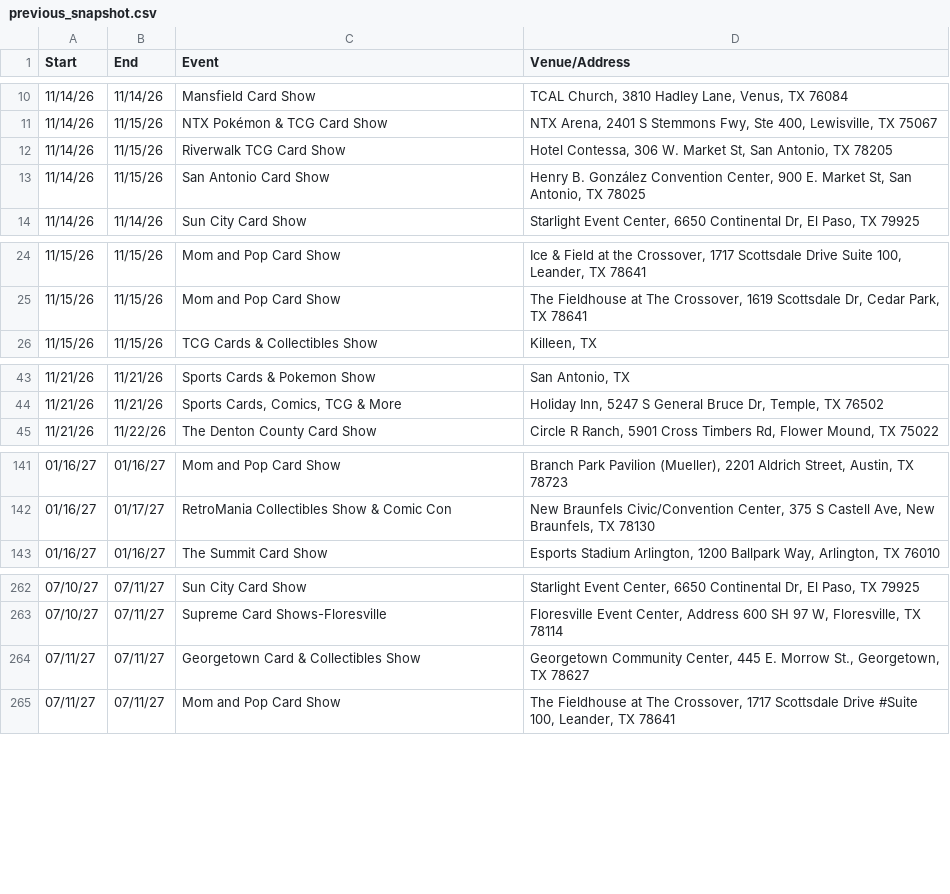
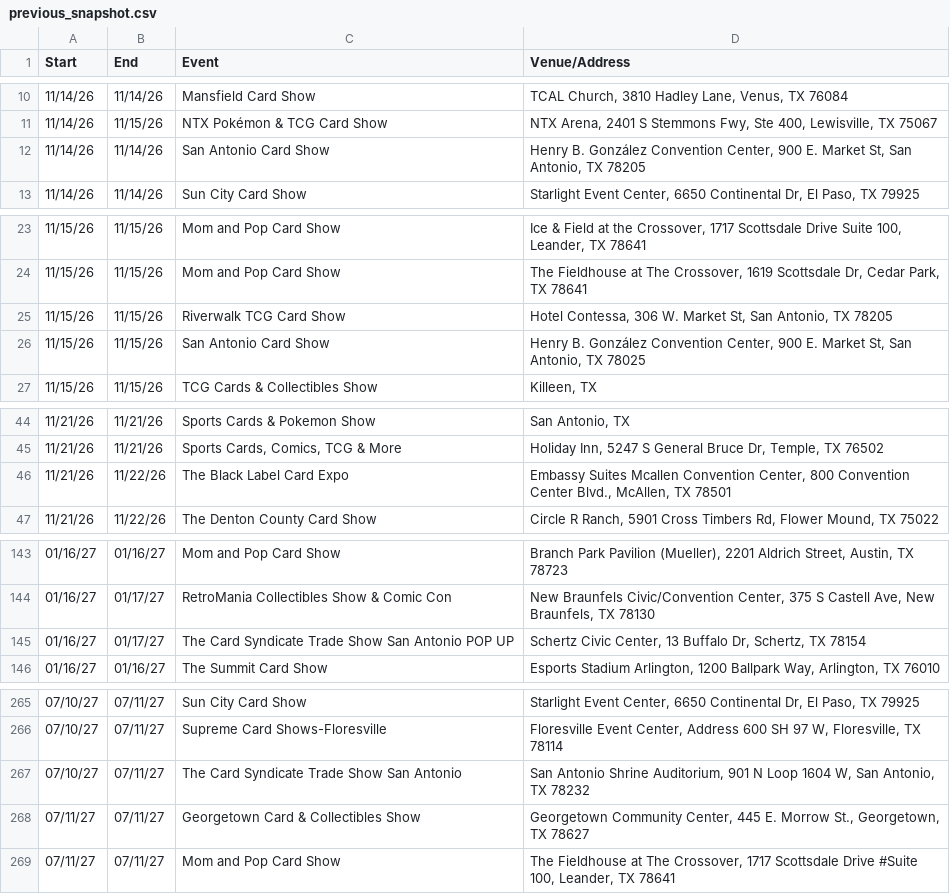
Before and after one commit to texasshowlocator/Texas-Show-Locator, a CSV file: data/previous_snapshot.csv, drawn as a sheet; only a part is shown, gaps mark what is left out.

```diff
--- a/data/previous_snapshot.csv
+++ b/data/previous_snapshot.csv
@@ -11,4 +11,3 @@
 11/14/26,11/15/26,NTX Pokémon & TCG Card Show,"NTX Arena, 2401 S Stemmons Fwy, Ste 400, Lewisville, TX 75067"
-11/14/26,11/15/26,Riverwalk TCG Card Show,"Hotel Contessa, 306 W. Market St, San Antonio, TX 78205"
-11/14/26,11/15/26,San Antonio Card Show,"Henry B. González Convention Center, 900 E. Market St, San Antonio, TX 78025"
+11/14/26,11/14/26,San Antonio Card Show,"Henry B. González Convention Center, 900 E. Market St, San Antonio, TX 78205"
 11/14/26,11/14/26,Sun City Card Show,"Starlight Event Center, 6650 Continental Dr, El Paso, TX 79925"
@@ -25,2 +24,4 @@
 11/15/26,11/15/26,Mom and Pop Card Show,"The Fieldhouse at The Crossover, 1619 Scottsdale Dr, Cedar Park, TX 78641"
+11/15/26,11/15/26,Riverwalk TCG Card Show,"Hotel Contessa, 306 W. Market St, San Antonio, TX 78205"
+11/15/26,11/15/26,San Antonio Card Show,"Henry B. González Convention Center, 900 E. Market St, San Antonio, TX 78025"
 11/15/26,11/15/26,TCG Cards & Collectibles Show,"Killeen, TX"
@@ -44,2 +45,3 @@
 11/21/26,11/21/26,"Sports Cards, Comics, TCG & More","Holiday Inn, 5247 S General Bruce Dr, Temple, TX 76502"
+11/21/26,11/22/26,The Black Label Card Expo,"Embassy Suites Mcallen Convention Center, 800 Convention Center Blvd., McAllen, TX 78501"
 11/21/26,11/22/26,The Denton County Card Show,"Circle R Ranch, 5901 Cross Timbers Rd, Flower Mound, TX 75022"
@@ -142,2 +144,3 @@
 01/16/27,01/17/27,RetroMania Collectibles Show & Comic Con,"New Braunfels Civic/Convention Center, 375 S Castell Ave, New Braunfels, TX 78130"
+01/16/27,01/17/27,The Card Syndicate Trade Show San Antonio POP UP,"Schertz Civic Center, 13 Buffalo Dr, Schertz, TX 78154"
 01/16/27,01/16/27,The Summit Card Show,"Esports Stadium Arlington, 1200 Ballpark Way, Arlington, TX 76010"
@@ -263,2 +266,3 @@
 07/10/27,07/11/27,Supreme Card Shows-Floresville,"Floresville Event Center, Address 600 SH 97 W, Floresville, TX 78114"
+07/10/27,07/11/27,The Card Syndicate Trade Show San Antonio,"San Antonio Shrine Auditorium, 901 N Loop 1604 W, San Antonio, TX 78232"
 07/11/27,07/11/27,Georgetown Card & Collectibles Show,"Georgetown Community Center, 445 E. Morrow St., Georgetown, TX 78627"
```
Also changed, not shown: data/ontreasure_previous_snapshot.csv.
